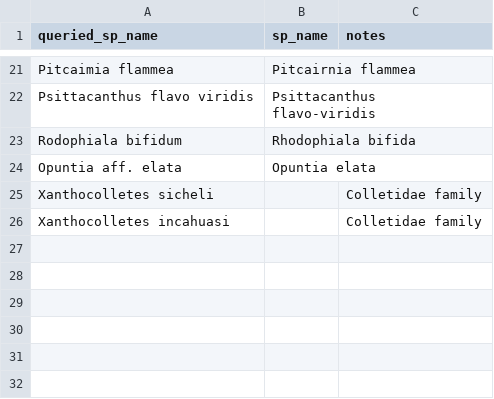
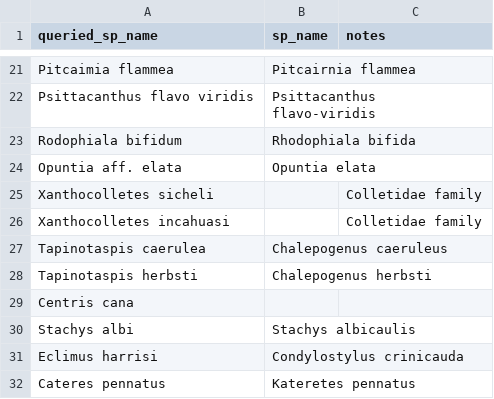
Before and after one commit to efcaguab/nz-species-distributions-and-interactions, a CSV file: data/manual_sp-name_corrections.csv, drawn as a sheet; only a part is shown, gaps mark what is left out; the diff names each change by its address in the sheet, - before the commit and + after, or states it on an @@ line.

Commit message:
Add some more manual fixes

```diff
--- a/data/manual_sp-name_corrections.csv
+++ b/data/manual_sp-name_corrections.csv
+row 27: Tapinotaspis caerulea | Chalepogenus caeruleus
+row 28: Tapinotaspis herbsti | Chalepogenus herbsti
+row 29: Centris cana
+row 30: Stachys albi | Stachys albicaulis
+row 31: Eclimus harrisi | Condylostylus crinicauda
+row 32: Cateres pennatus | Kateretes pennatus
```
